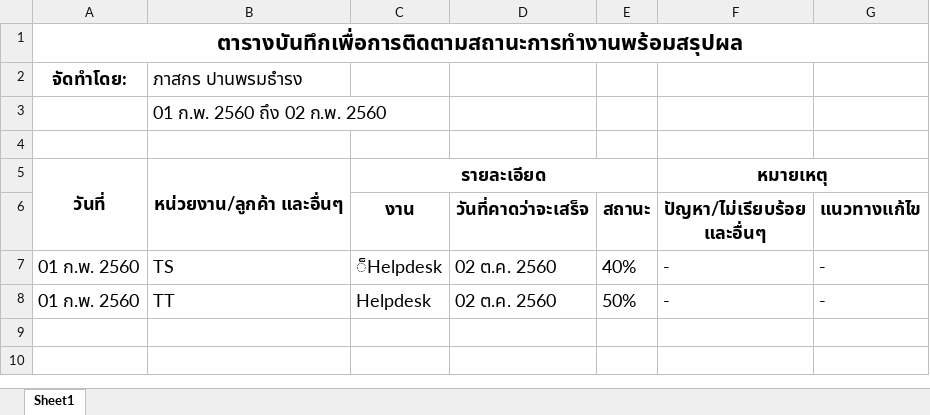
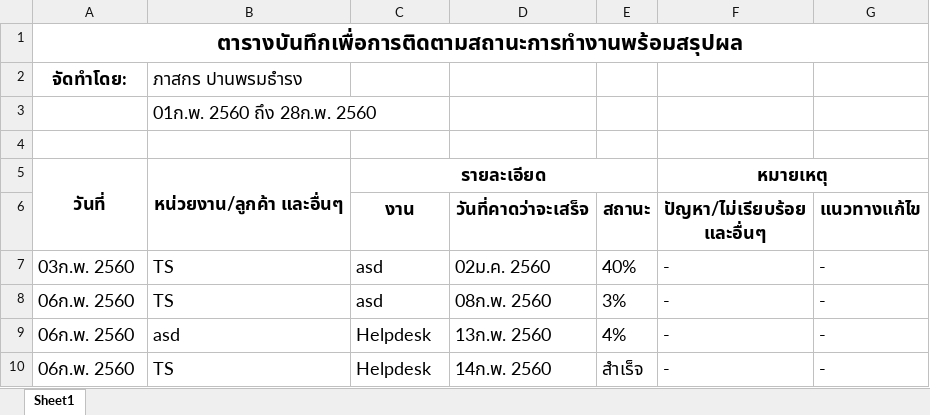
Before and after one commit to Nichabul/SystemLog, an Excel workbook: src/SystemLog/wwwroot/ReportTemplate/TempLogsystem.xlsx, sheet Sheet1, drawn as a sheet; values as stored, in another font and other column widths than the file's, no borders; addresses are those after the commit; the diff names each change by its address in the sheet, - before the commit and + after, or states it on an @@ line.

```diff
--- a/src/SystemLog/wwwroot/ReportTemplate/TempLogsystem.xlsx (sheet Sheet1)
+++ b/src/SystemLog/wwwroot/ReportTemplate/TempLogsystem.xlsx (sheet Sheet1)
-B3: 01 ก.พ. 2560 ถึง 02 ก.พ. 2560
+B3: 01ก.พ. 2560 ถึง 28ก.พ. 2560
-A7: 01 ก.พ. 2560
+A7: 03ก.พ. 2560
-C7 (งาน): ็Helpdesk
+C7 (งาน): asd
-D7 (วันที่คาดว่าจะเสร็จ): 02 ต.ค. 2560
+D7 (วันที่คาดว่าจะเสร็จ): 02ม.ค. 2560
+row 8: 06ก.พ. 2560 | TS | asd | 08ก.พ. 2560 | 3% | - | -
+row 9: 06ก.พ. 2560 | asd | Helpdesk | 13ก.พ. 2560 | 4% | - | -
-A10: 01 ก.พ. 2560
+A10: 06ก.พ. 2560
-B10: TT
+B10: TS
-D10 (วันที่คาดว่าจะเสร็จ): 02 ต.ค. 2560
+D10 (วันที่คาดว่าจะเสร็จ): 14ก.พ. 2560
-E10 (สถานะ): 50%
+E10 (สถานะ): สำเร็จ
```
Also changed, not shown: 16 other files.
